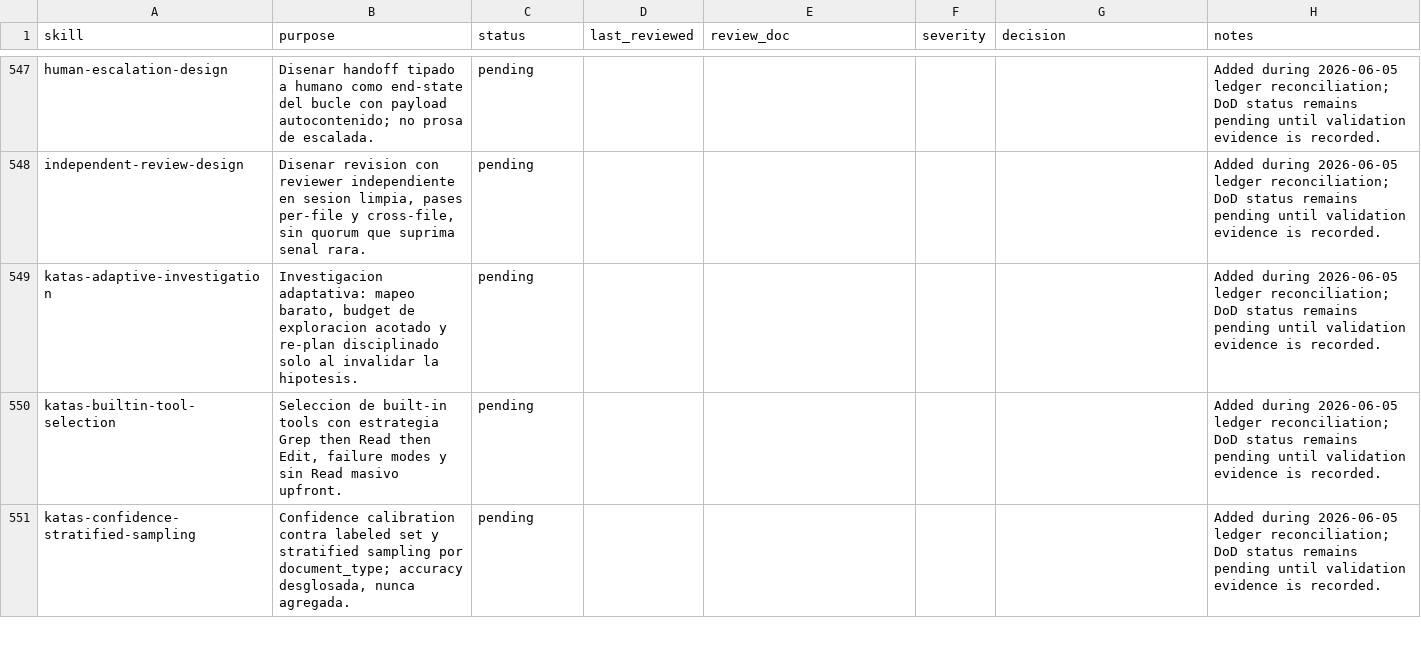
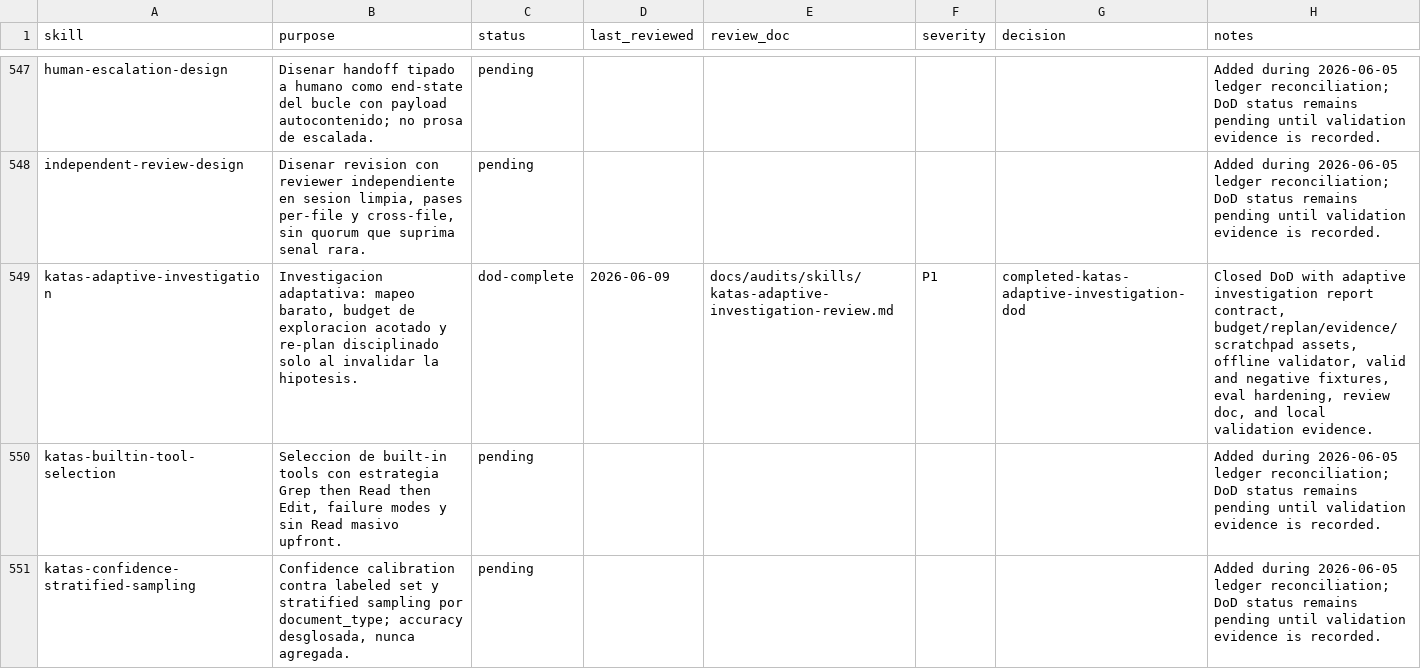
Before and after one commit to JaviMontano/jm-adk-alfa, a CSV file: docs/audits/skill-review-ledger.csv, drawn as a sheet; only a part is shown, gaps mark what is left out.

```diff
--- a/docs/audits/skill-review-ledger.csv
+++ b/docs/audits/skill-review-ledger.csv
@@ -548,3 +548,3 @@ human-escalation-design,Disenar handoff tipado a humano como end-state del bucle
 independent-review-design,"Disenar revision con reviewer independiente en sesion limpia, pases per-file y cross-file, sin quorum que suprima senal rara.",pending,,,,,Added during 2026-06-05 ledger reconciliation; DoD status remains pending until validation evidence is recorded.
-katas-adaptive-investigation,"Investigacion adaptativa: mapeo barato, budget de exploracion acotado y re-plan disciplinado solo al invalidar la hipotesis.",pending,,,,,Added during 2026-06-05 ledger reconciliation; DoD status remains pending until validation evidence is recorded.
+katas-adaptive-investigation,"Investigacion adaptativa: mapeo barato, budget de exploracion acotado y re-plan disciplinado solo al invalidar la hipotesis.",dod-complete,2026-06-09,docs/audits/skills/katas-adaptive-investigation-review.md,P1,completed-katas-adaptive-investigation-dod,"Closed DoD with adaptive investigation report contract, budget/replan/evidence/scratchpad assets, offline validator, valid and negative fixtures, eval hardening, review doc, and local validation evidence."
 katas-builtin-tool-selection,"Seleccion de built-in tools con estrategia Grep then Read then Edit, failure modes y sin Read masivo upfront.",pending,,,,,Added during 2026-06-05 ledger reconciliation; DoD status remains pending until validation evidence is recorded.
```
Also changed, not shown: 29 other files.
